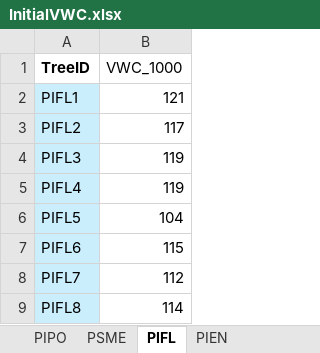
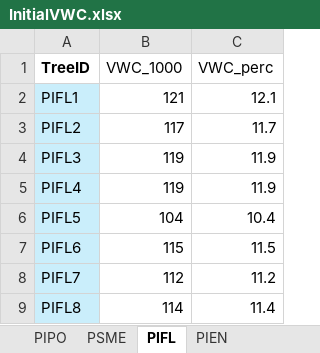
Before and after one commit to fernbro/SeedlingMortality, an Excel workbook: data/Experiment/Pre/InitialVWC.xlsx, sheet PIFL, drawn as a sheet; only a part is shown; values as stored, in another font and other column widths than the file's, no borders; charts and pictures not drawn; the diff names each change by its address in the sheet, - before the commit and + after, or states it on an @@ line.

```diff
--- a/data/Experiment/Pre/InitialVWC.xlsx (sheet PIFL)
+++ b/data/Experiment/Pre/InitialVWC.xlsx (sheet PIFL)
+column C (VWC_perc), rows 2-9: 12.1 | 11.7 | 11.9 | 11.9 | 10.4 | 11.5 | 11.2 | 11.4
```
Also changed, not shown: sheet PSME, sheet PIEN, sheet PIPO, charts or pictures, 20 other files.
